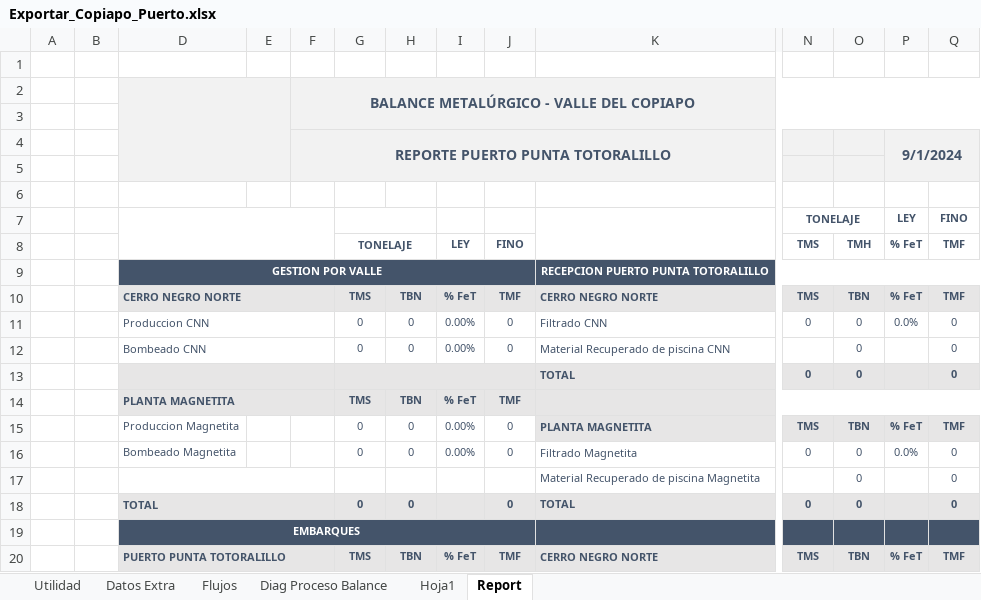
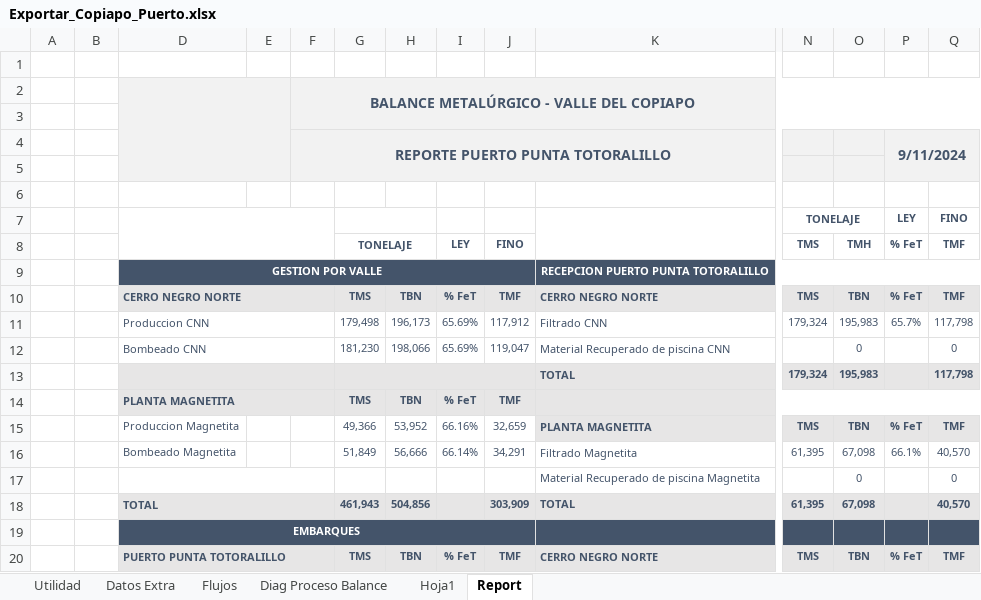
Before and after one commit to fracastr/minera, an Excel workbook: public/Export/Exportar_Copiapo_Puerto.xlsx, sheet Report, drawn as a sheet; only a part is shown, gaps mark what is left out; values as stored, in another font and other column widths than the file's, no borders; charts and pictures not drawn; removed rows and columns are numbered as before the commit, all else as after; rows hold the shown columns only; the diff names each change by its address in the sheet, - before the commit and + after, or states it on an @@ line.

```diff
--- a/public/Export/Exportar_Copiapo_Puerto.xlsx (sheet Report)
+++ b/public/Export/Exportar_Copiapo_Puerto.xlsx (sheet Report)
-P4: 9/1/2024
+P4: 9/11/2024
-row 11:  |  | Produccion CNN |  |  | 0 | 0 | 0.00% | 0 | Filtrado CNN | 0 | 0 | 0.0% | 0
-row 12:  |  | Bombeado CNN |  |  | 0 | 0 | 0.00% | 0 | Material Recuperado de piscina CNN |  | 0 |  | 0
-row 13:  |  |  |  |  |  |  |  |  | TOTAL | 0 | 0 |  | 0
+row 11:  |  | Produccion CNN |  |  | 179,498 | 196,173 | 65.69% | 117,912 | Filtrado CNN | 179,324 | 195,983 | 65.7% | 117,798
+row 12:  |  | Bombeado CNN |  |  | 181,230 | 198,066 | 65.69% | 119,047 | Material Recuperado de piscina CNN |  | 0 |  | 0
+row 13:  |  |  |  |  |  |  |  |  | TOTAL | 179,324 | 195,983 |  | 117,798
-G15: 0
+G15: 49,366
-H15: 0
+H15: 53,952
-I15: 0.00%
+I15: 66.16%
-J15: 0
+J15: 32,659
-row 16:  |  | Bombeado Magnetita |  |  | 0 | 0 | 0.00% | 0 | Filtrado Magnetita | 0 | 0 | 0.0% | 0
+row 16:  |  | Bombeado Magnetita |  |  | 51,849 | 56,666 | 66.14% | 34,291 | Filtrado Magnetita | 61,395 | 67,098 | 66.1% | 40,570
-row 18:  |  | TOTAL |  |  | 0 | 0 |  | 0 | TOTAL | 0 | 0 |  | 0
+row 18:  |  | TOTAL |  |  | 461,943 | 504,856 |  | 303,909 | TOTAL | 61,395 | 67,098 |  | 40,570
```
Also changed, not shown: sheet Diag Proceso Balance, sheet Flujos, sheet Utilidad, formulas that keep their value, charts or pictures.
